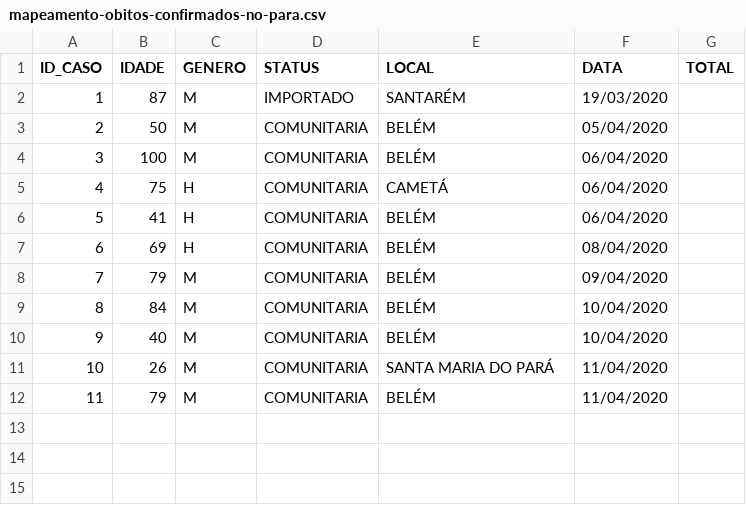
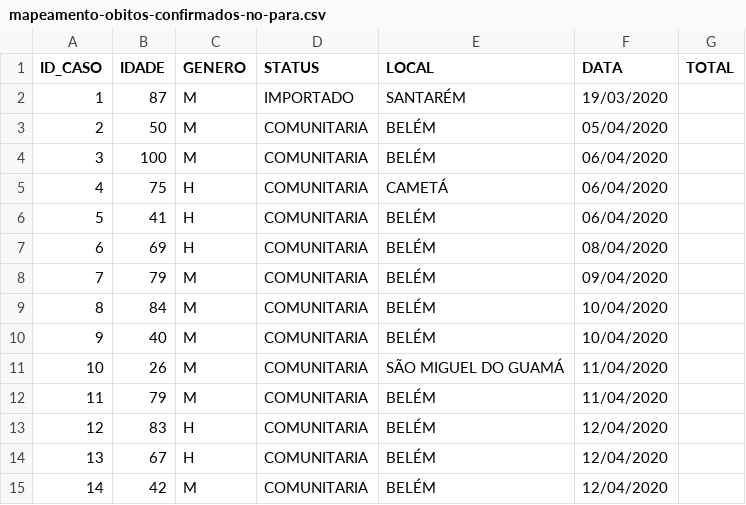
Before and after one commit to elvisthermo/Covid19-PA, a CSV file: datasets/mapeamento-obitos-confirmados-no-para.csv, drawn as a sheet.

```diff
--- a/datasets/mapeamento-obitos-confirmados-no-para.csv
+++ b/datasets/mapeamento-obitos-confirmados-no-para.csv
@@ -10,3 +10,6 @@ ID_CASO,IDADE,GENERO,STATUS,LOCAL,DATA,TOTAL
 9,40,M,COMUNITARIA,BELÉM,10/04/2020
-10,26,M,COMUNITARIA,SANTA MARIA DO PARÁ,11/04/2020
+10,26,M,COMUNITARIA,SÃO MIGUEL DO GUAMÁ,11/04/2020
 11,79,M,COMUNITARIA,BELÉM,11/04/2020
+12,83,H,COMUNITARIA,BELÉM,12/04/2020
+13,67,H,COMUNITARIA,BELÉM,12/04/2020
+14,42,M,COMUNITARIA,BELÉM,12/04/2020
```
Also changed, not shown: datasets/mapeamento-casos-confirmados-no-para.csv.
